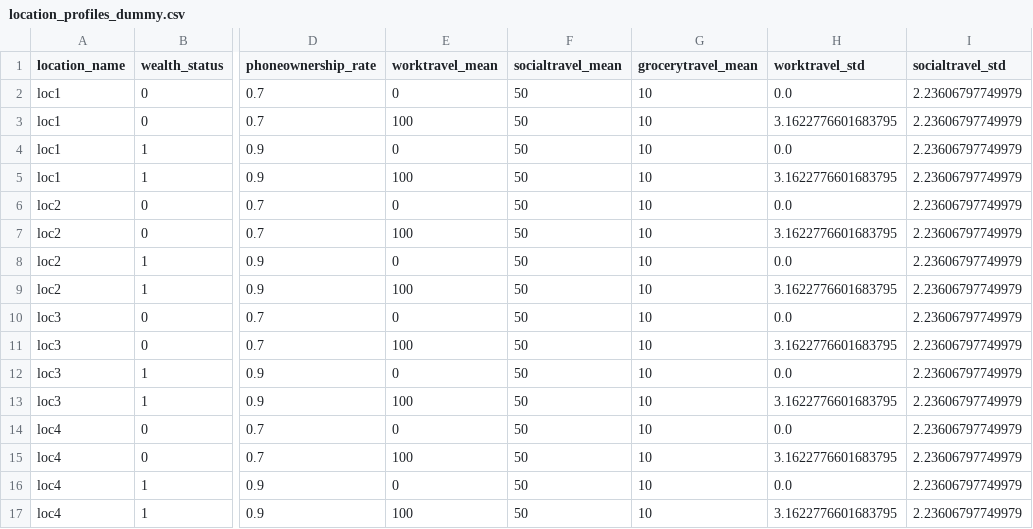
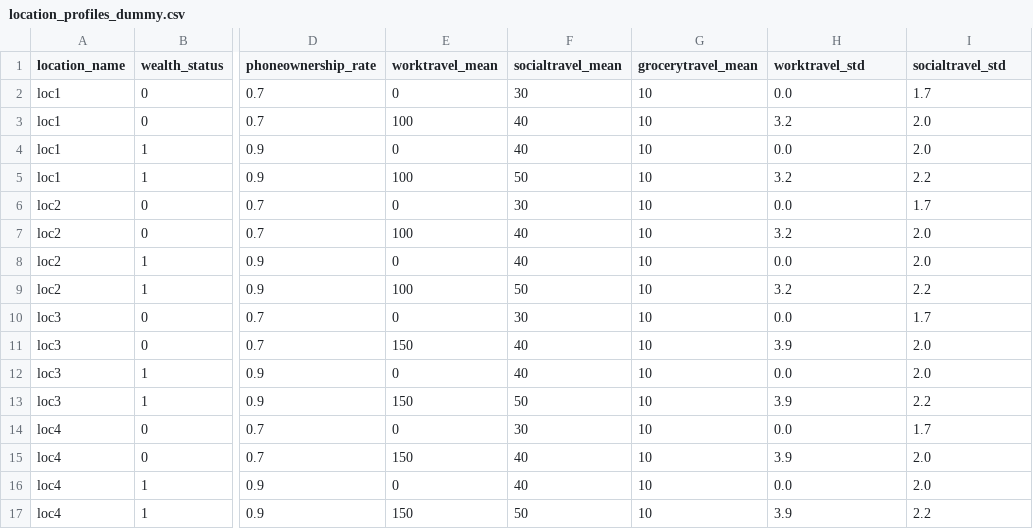
Before and after one commit to HGN-Spotifyers/AC221-final-project, a CSV file: synthetic_data/location_profiles_dummy.csv, drawn as a sheet; only a part is shown, gaps mark what is left out; the diff covers the shown part only; the diff names each change by its address in the sheet, - before the commit and + after, or states it on an @@ line.

```diff
--- a/synthetic_data/location_profiles_dummy.csv
+++ b/synthetic_data/location_profiles_dummy.csv
-F2 (socialtravel_mean): 50
+F2 (socialtravel_mean): 30
-I2 (socialtravel_std): 2.23606797749979
+I2 (socialtravel_std): 1.7
-F3:F4 (socialtravel_mean): 50
+F3:F4 (socialtravel_mean): 40
-H3 (worktravel_std): 3.1622776601683795
+H3 (worktravel_std): 3.2
-I3:I4 (socialtravel_std): 2.23606797749979
+I3:I4 (socialtravel_std): 2.0
-H5 (worktravel_std): 3.1622776601683795
+H5 (worktravel_std): 3.2
-I5 (socialtravel_std): 2.23606797749979
+I5 (socialtravel_std): 2.2
-F6 (socialtravel_mean): 50
+F6 (socialtravel_mean): 30
-I6 (socialtravel_std): 2.23606797749979
+I6 (socialtravel_std): 1.7
-F7:F8 (socialtravel_mean): 50
+F7:F8 (socialtravel_mean): 40
-H7 (worktravel_std): 3.1622776601683795
+H7 (worktravel_std): 3.2
-I7:I8 (socialtravel_std): 2.23606797749979
+I7:I8 (socialtravel_std): 2.0
-H9 (worktravel_std): 3.1622776601683795
+H9 (worktravel_std): 3.2
-I9 (socialtravel_std): 2.23606797749979
+I9 (socialtravel_std): 2.2
-F10 (socialtravel_mean): 50
+F10 (socialtravel_mean): 30
-I10 (socialtravel_std): 2.23606797749979
+I10 (socialtravel_std): 1.7
-E11 (worktravel_mean): 100
+E11 (worktravel_mean): 150
-F11:F12 (socialtravel_mean): 50
+F11:F12 (socialtravel_mean): 40
-H11 (worktravel_std): 3.1622776601683795
+H11 (worktravel_std): 3.9
-I11:I12 (socialtravel_std): 2.23606797749979
+I11:I12 (socialtravel_std): 2.0
-E13 (worktravel_mean): 100
+E13 (worktravel_mean): 150
-H13 (worktravel_std): 3.1622776601683795
+H13 (worktravel_std): 3.9
-I13 (socialtravel_std): 2.23606797749979
+I13 (socialtravel_std): 2.2
-F14 (socialtravel_mean): 50
+F14 (socialtravel_mean): 30
-I14 (socialtravel_std): 2.23606797749979
+I14 (socialtravel_std): 1.7
-E15 (worktravel_mean): 100
+E15 (worktravel_mean): 150
-F15:F16 (socialtravel_mean): 50
+F15:F16 (socialtravel_mean): 40
-H15 (worktravel_std): 3.1622776601683795
+H15 (worktravel_std): 3.9
-I15:I16 (socialtravel_std): 2.23606797749979
+I15:I16 (socialtravel_std): 2.0
-E17 (worktravel_mean): 100
+E17 (worktravel_mean): 150
-H17 (worktravel_std): 3.1622776601683795
+H17 (worktravel_std): 3.9
-I17 (socialtravel_std): 2.23606797749979
+I17 (socialtravel_std): 2.2
```
Also changed, not shown: 57 edited cells elsewhere in this file, 2 other files.
